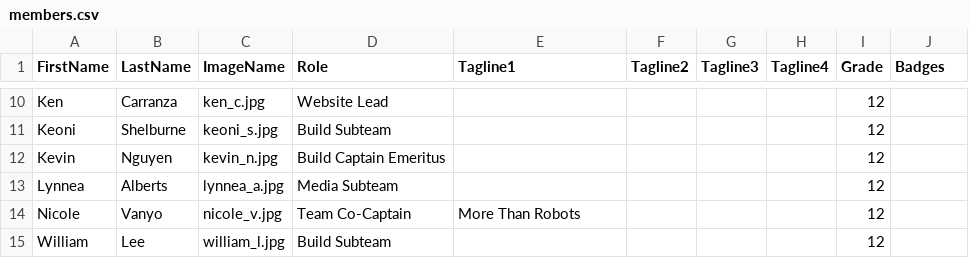
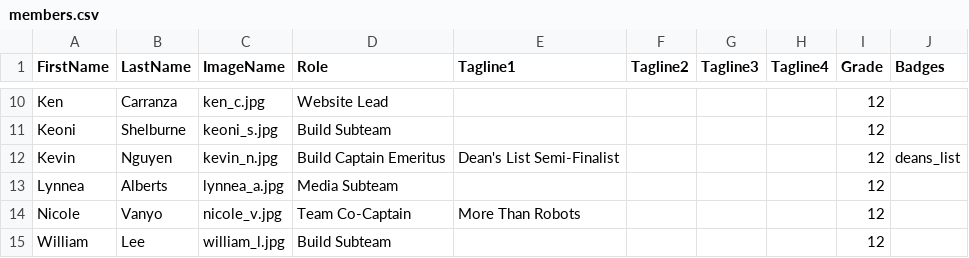
Before and after one commit to frc2052/frc2052.github.io, a CSV file: _data/members.csv, drawn as a sheet; only a part is shown, gaps mark what is left out; the diff covers the shown part only.

```diff
--- a/_data/members.csv
+++ b/_data/members.csv
@@ -11,3 +11,3 @@ Ken,Carranza,ken_c.jpg,Website Lead,,,,,12,
 Keoni,Shelburne,keoni_s.jpg,Build Subteam,,,,,12,
-Kevin,Nguyen,kevin_n.jpg,Build Captain Emeritus,,,,,12,
+Kevin,Nguyen,kevin_n.jpg,Build Captain Emeritus,Dean's List Semi-Finalist,,,,12,deans_list
 Lynnea,Alberts,lynnea_a.jpg,Media Subteam,,,,,12,
```
Also changed, not shown: 30 edited cells elsewhere in this file, 1 other file.
